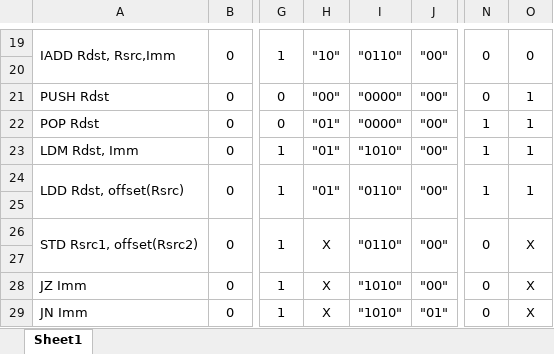
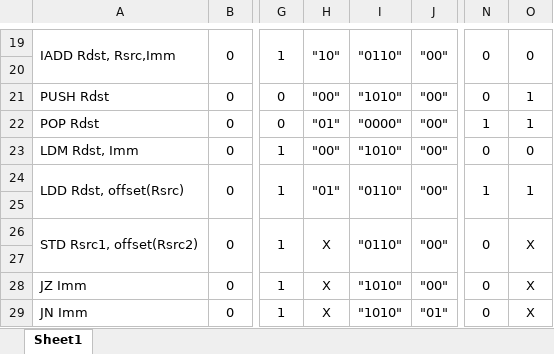
Before and after one commit to MostafaAshraf98/Architecture-Project, an Excel workbook: Tables.xlsx, sheet Sheet1, drawn as a sheet; only a part is shown, gaps mark what is left out; values as stored, in another font and other column widths than the file's, no borders; the diff names each change by its address in the sheet, - before the commit and + after, or states it on an @@ line.

```diff
--- a/Tables.xlsx (sheet Sheet1)
+++ b/Tables.xlsx (sheet Sheet1)
-I21: "0000"
+I21: "1010"
-H23: "01"
+H23: "00"
-N23: 1
+N23: 0
-O23: 1
+O23: 0
```
Also changed, not shown: 9 other files.
